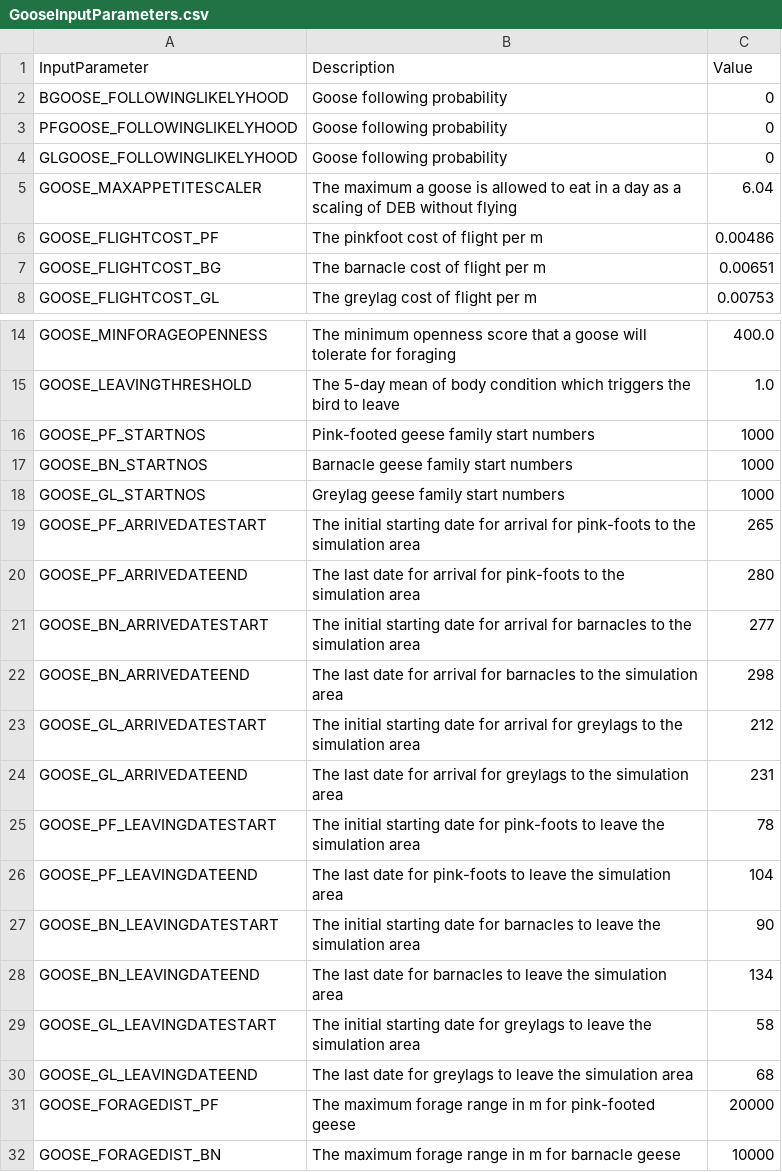
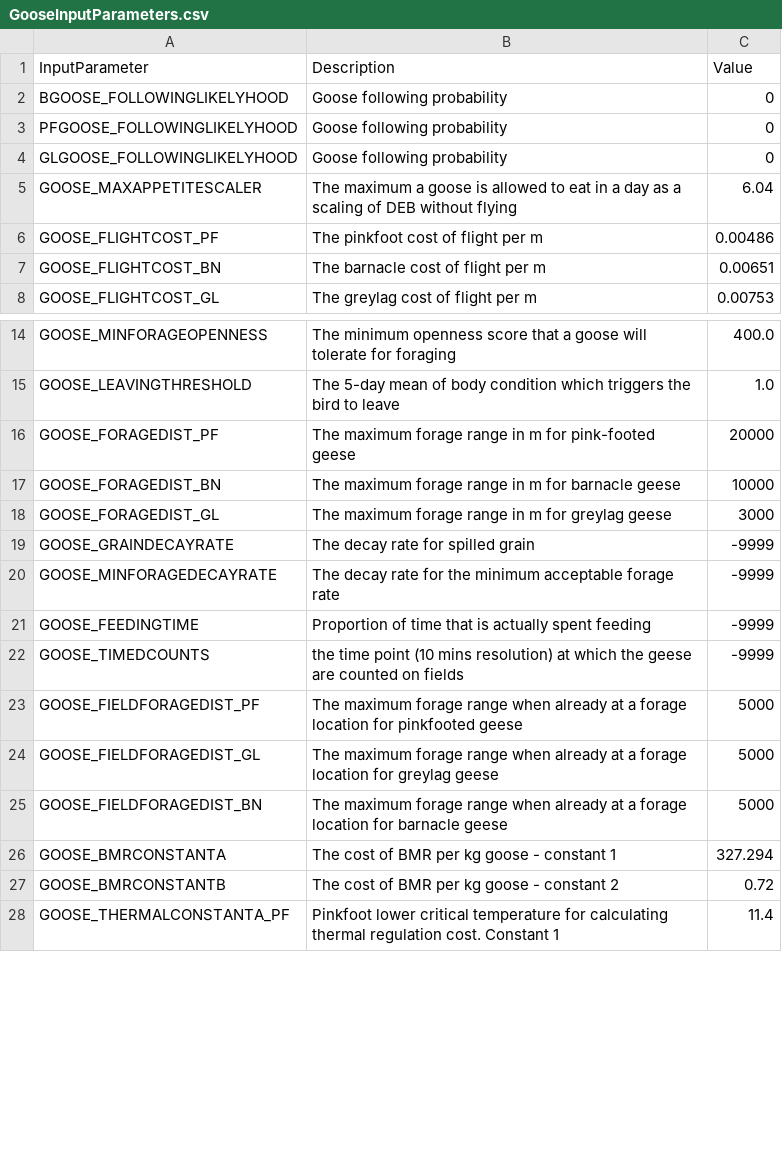
Before and after one commit to LDalby/almass, a CSV file: GooseInputParameters.csv, drawn as a sheet; only a part is shown, gaps mark what is left out; the shorter side is filled out with more unchanged rows; the diff covers the shown part only.

Commit message:
Rem start no and dates for leave and arrive

```diff
--- a/GooseInputParameters.csv
+++ b/GooseInputParameters.csv
@@ -6,3 +6,3 @@ GOOSE_MAXAPPETITESCALER; The maximum a goose is allowed to eat in a day as a sca
 GOOSE_FLIGHTCOST_PF; The pinkfoot cost of flight per m;  0.00486
-GOOSE_FLIGHTCOST_BG; The barnacle cost of flight per m;  0.00651
+GOOSE_FLIGHTCOST_BN; The barnacle cost of flight per m;  0.00651
 GOOSE_FLIGHTCOST_GL; The greylag cost of flight per m;  0.00753
@@ -15,17 +15,2 @@ GOOSE_MINFORAGEOPENNESS; The minimum openness score that a goose will tolerate f
 GOOSE_LEAVINGTHRESHOLD; The 5-day mean of body condition which triggers the bird to leave; 1.0
-GOOSE_PF_STARTNOS; Pink-footed geese family start numbers; 1000
-GOOSE_BN_STARTNOS; Barnacle geese family start numbers;  1000
-GOOSE_GL_STARTNOS; Greylag geese family start numbers;  1000
-GOOSE_PF_ARRIVEDATESTART; The initial starting date for arrival for pink-foots to the simulation area; 265
-GOOSE_PF_ARRIVEDATEEND; The last date for arrival for pink-foots to the simulation area; 280
-GOOSE_BN_ARRIVEDATESTART; The initial starting date for arrival for barnacles to the simulation area; 277
-GOOSE_BN_ARRIVEDATEEND; The last date for arrival for barnacles to the simulation area; 298
-GOOSE_GL_ARRIVEDATESTART; The initial starting date for arrival for greylags to the simulation area; 212
-GOOSE_GL_ARRIVEDATEEND; The last date for arrival for greylags to the simulation area; 231
-GOOSE_PF_LEAVINGDATESTART; The initial starting date for pink-foots to leave the simulation area; 78
-GOOSE_PF_LEAVINGDATEEND; The last date for pink-foots to leave the simulation area; 104
-GOOSE_BN_LEAVINGDATESTART; The initial starting date for barnacles to leave  the simulation area; 90
-GOOSE_BN_LEAVINGDATEEND; The last date for barnacles to leave  the simulation area; 134
-GOOSE_GL_LEAVINGDATESTART; The initial starting date for greylags to leave  the simulation area; 58
-GOOSE_GL_LEAVINGDATEEND; The last date for greylags to leave  the simulation area; 68
 GOOSE_FORAGEDIST_PF; The maximum forage range in m for pink-footed geese; 20000
```
Also changed, not shown: 7 added rows and 3 edited cells elsewhere in this file.
